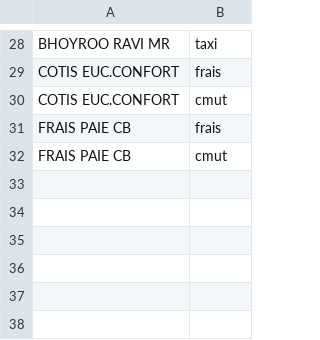
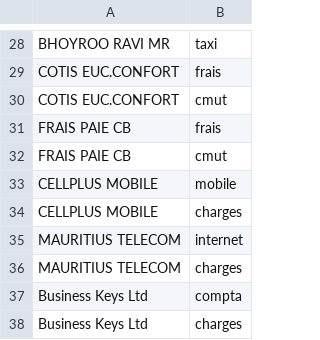
Before and after one commit to fhenri/banking, a CSV file: bankapi/resources/categories.csv, drawn as a sheet; only a part is shown, gaps mark what is left out.

```diff
--- a/bankapi/resources/categories.csv
+++ b/bankapi/resources/categories.csv
@@ -32 +32,7 @@ FRAIS PAIE CB,frais
 FRAIS PAIE CB,cmut
+CELLPLUS MOBILE,mobile
+CELLPLUS MOBILE,charges
+MAURITIUS TELECOM,internet
+MAURITIUS TELECOM,charges
+Business Keys Ltd,compta
+Business Keys Ltd,charges
```
Also changed, not shown: 14 other files.
